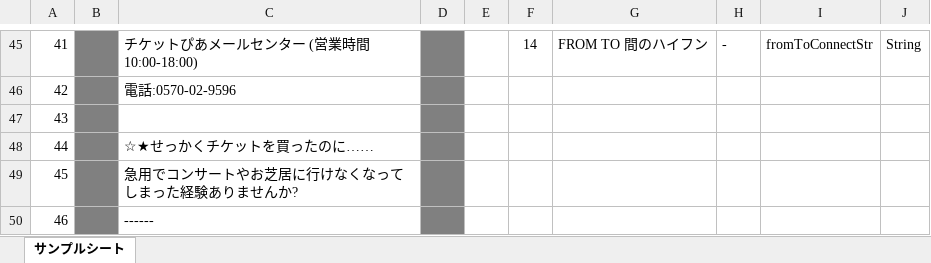
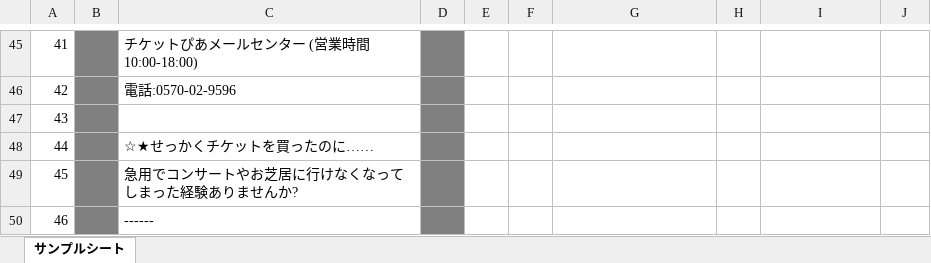
Before and after one commit to sky0621/work-VelocityTemplateGen, an Excel workbook: sample/input/サンプル定義書.xlsx, sheet サンプルシート, drawn as a sheet; only a part is shown, gaps mark what is left out; values as stored, in another font and other column widths than the file's, no borders; the diff covers the shown part only; the diff names each change by its address in the sheet, - before the commit and + after, or states it on an @@ line.

```diff
--- a/sample/input/サンプル定義書.xlsx (sheet サンプルシート)
+++ b/sample/input/サンプル定義書.xlsx (sheet サンプルシート)
@@ column A renumbered from row 4 down @@
-F45: 14
+F45: (empty)
-G45: FROM TO 間のハイフン
+G45: (empty)
-H45: -
+H45: (empty)
-I45: fromToConnectStr
+I45: (empty)
-J45: String
+J45: (empty)
```
Also changed, not shown: 3 added rows, 2 removed rows, 48 edited cells, cell formats and merged cells elsewhere in this sheet, sample/input/フッター定義書.xlsx, 11 other files.
